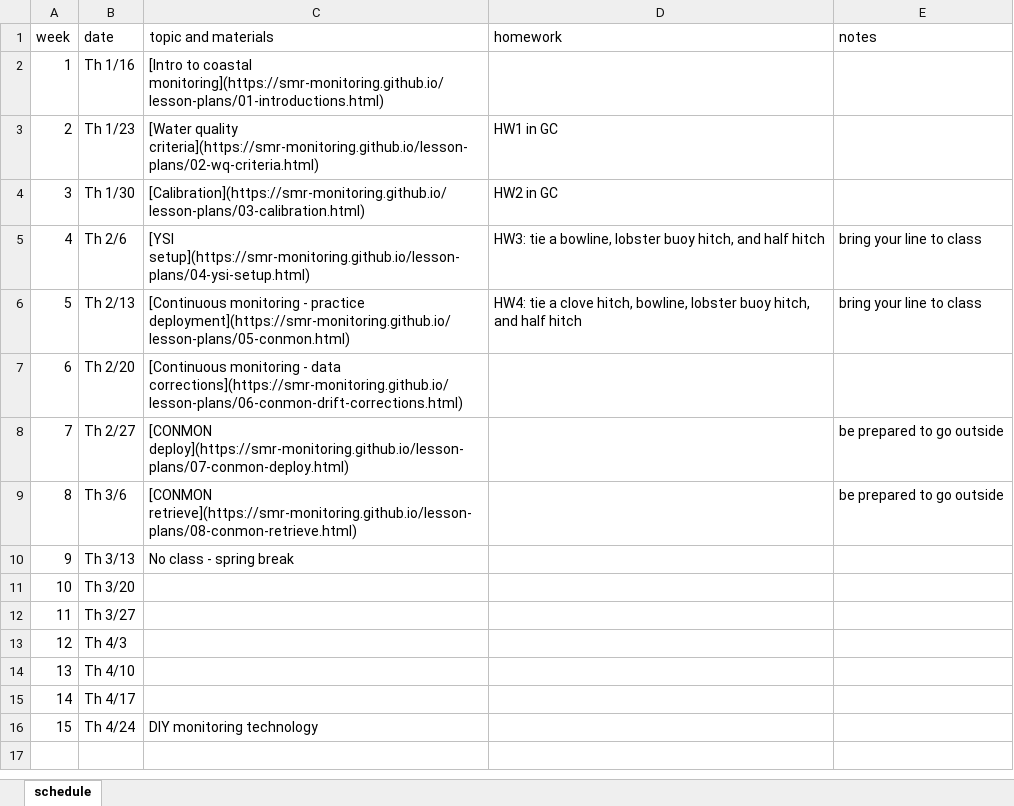
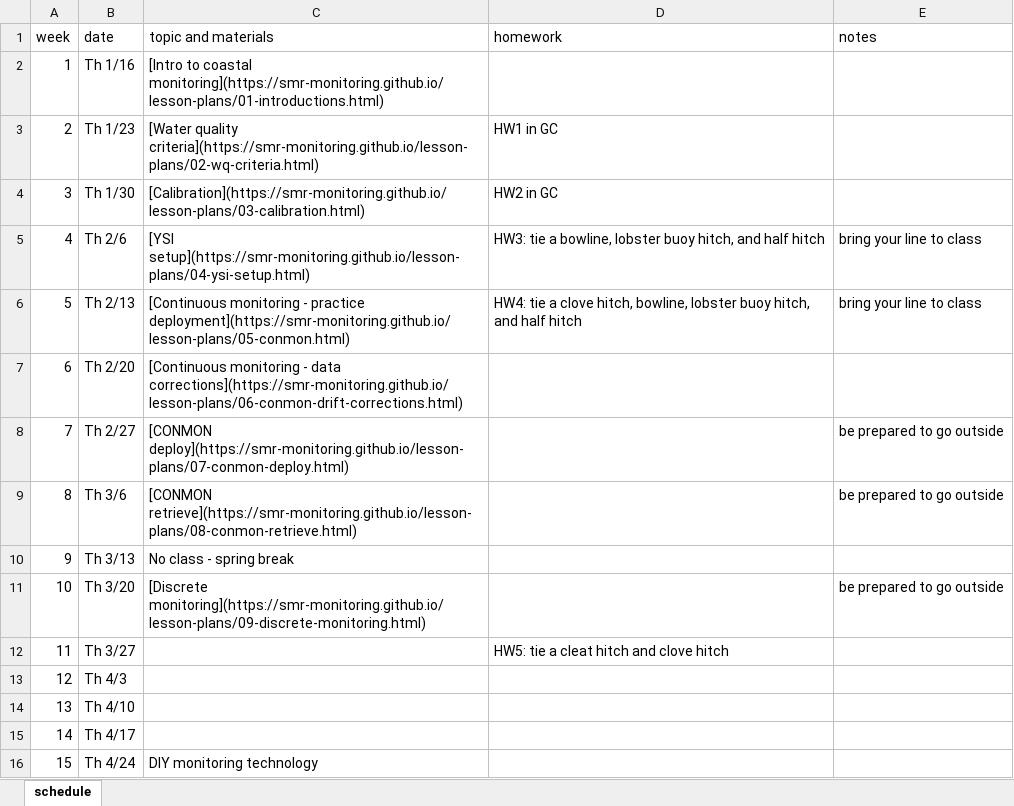
Before and after one commit to smr-monitoring/MRNE395-2025FA, an Excel workbook: schedule.xlsx, sheet schedule, drawn as a sheet; values as stored, in another font and other column widths than the file's, no borders; the diff names each change by its address in the sheet, - before the commit and + after, or states it on an @@ line.

Commit message:
update schedule

```diff
--- a/schedule.xlsx (sheet schedule)
+++ b/schedule.xlsx (sheet schedule)
-C11 (topic and materials): (empty)
+C11 (topic and materials): [Discrete monitoring](https://smr-monitoring.github.io/lesson-plans/09-discrete-monitoring.html)
-E11 (notes): (empty)
+E11 (notes): be prepared to go outside
-D12 (homework): (empty)
+D12 (homework): HW5: tie a cleat hitch and clove hitch
```
Also changed, not shown: 4 other files.
